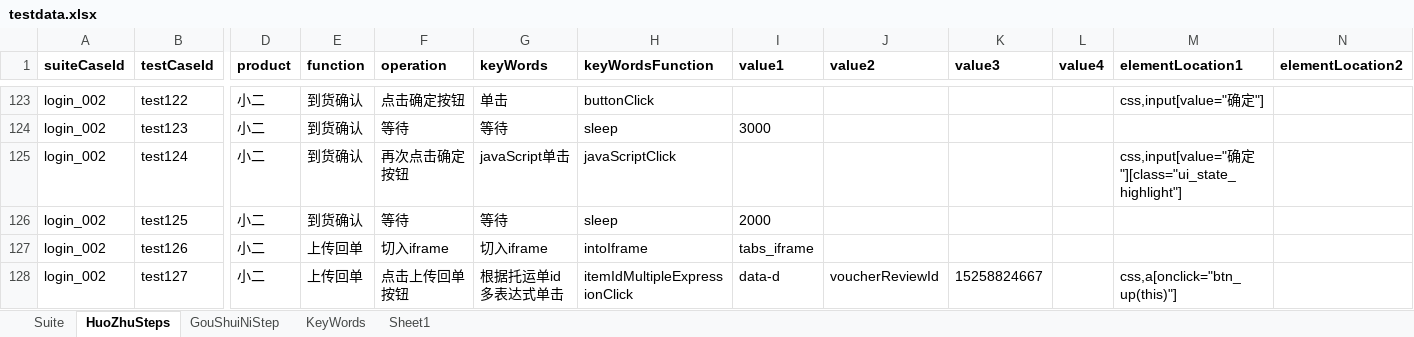
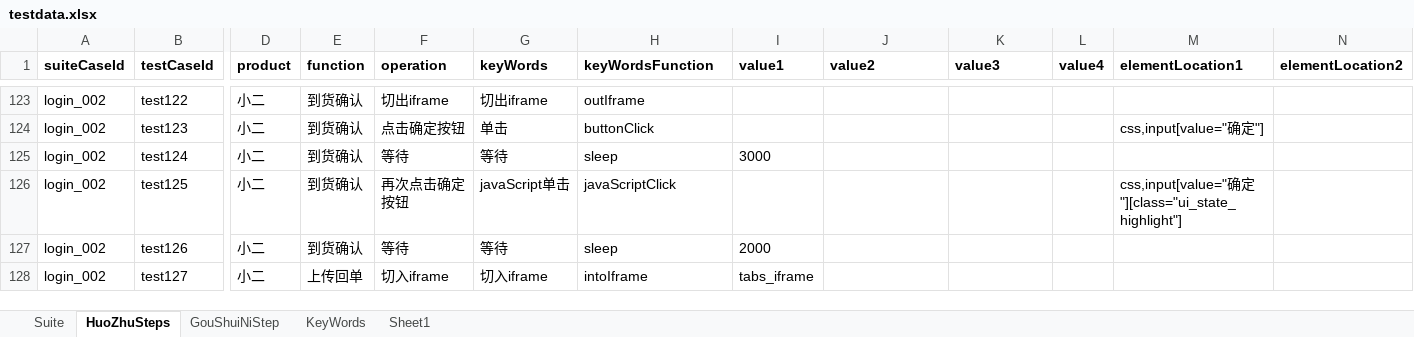
Before and after one commit to ZouYuanYYX/WuLiuUiAutomation, an Excel workbook: excel_testcase/testdata.xlsx, sheet HuoZhuSteps, drawn as a sheet; only a part is shown, gaps mark what is left out; values as stored, in another font and other column widths than the file's, no borders; the diff covers the shown part only; the diff names each change by its address in the sheet, - before the commit and + after, or states it on an @@ line.

```diff
--- a/excel_testcase/testdata.xlsx (sheet HuoZhuSteps)
+++ b/excel_testcase/testdata.xlsx (sheet HuoZhuSteps)
-F123 (operation): 点击确定按钮
+F123 (operation): 切出iframe
-G123 (keyWords): 单击
+G123 (keyWords): 切出iframe
-H123 (keyWordsFunction): buttonClick
+H123 (keyWordsFunction): outIframe
-M123 (elementLocation1): css,input[value="确定"]
+M123 (elementLocation1): (empty)
-F124 (operation): 等待
+F124 (operation): 点击确定按钮
-G124 (keyWords): 等待
+G124 (keyWords): 单击
-H124 (keyWordsFunction): sleep
+H124 (keyWordsFunction): buttonClick
-I124 (value1): 3000
+I124 (value1): (empty)
-M124 (elementLocation1): (empty)
+M124 (elementLocation1): css,input[value="确定"]
-F125 (operation): 再次点击确定按钮
+F125 (operation): 等待
-G125 (keyWords): javaScript单击
+G125 (keyWords): 等待
-H125 (keyWordsFunction): javaScriptClick
+H125 (keyWordsFunction): sleep
-I125 (value1): (empty)
+I125 (value1): 3000
-M125 (elementLocation1): css,input[value="确定"][class="ui_state_highlight"]
+M125 (elementLocation1): (empty)
-F126 (operation): 等待
+F126 (operation): 再次点击确定按钮
-G126 (keyWords): 等待
+G126 (keyWords): javaScript单击
-H126 (keyWordsFunction): sleep
+H126 (keyWordsFunction): javaScriptClick
-I126 (value1): 2000
+I126 (value1): (empty)
-M126 (elementLocation1): (empty)
+M126 (elementLocation1): css,input[value="确定"][class="ui_state_highlight"]
-E127 (function): 上传回单
+E127 (function): 到货确认
-F127 (operation): 切入iframe
+F127 (operation): 等待
-G127 (keyWords): 切入iframe
+G127 (keyWords): 等待
-H127 (keyWordsFunction): intoIframe
+H127 (keyWordsFunction): sleep
-I127 (value1): tabs_iframe
+I127 (value1): 2000
-F128 (operation): 点击上传回单按钮
+F128 (operation): 切入iframe
-G128 (keyWords): 根据托运单id多表达式单击
+G128 (keyWords): 切入iframe
-H128 (keyWordsFunction): itemIdMultipleExpressionClick
+H128 (keyWordsFunction): intoIframe
-I128 (value1): data-d
+I128 (value1): tabs_iframe
-J128 (value2): voucherReviewId
+J128 (value2): (empty)
-K128 (value3): 15258824667
+K128 (value3): (empty)
-M128 (elementLocation1): css,a[onclick="btn_up(this)"]
+M128 (elementLocation1): (empty)
```
Also changed, not shown: 1 added row and 119 edited cells elsewhere in this sheet, 26 other files.
